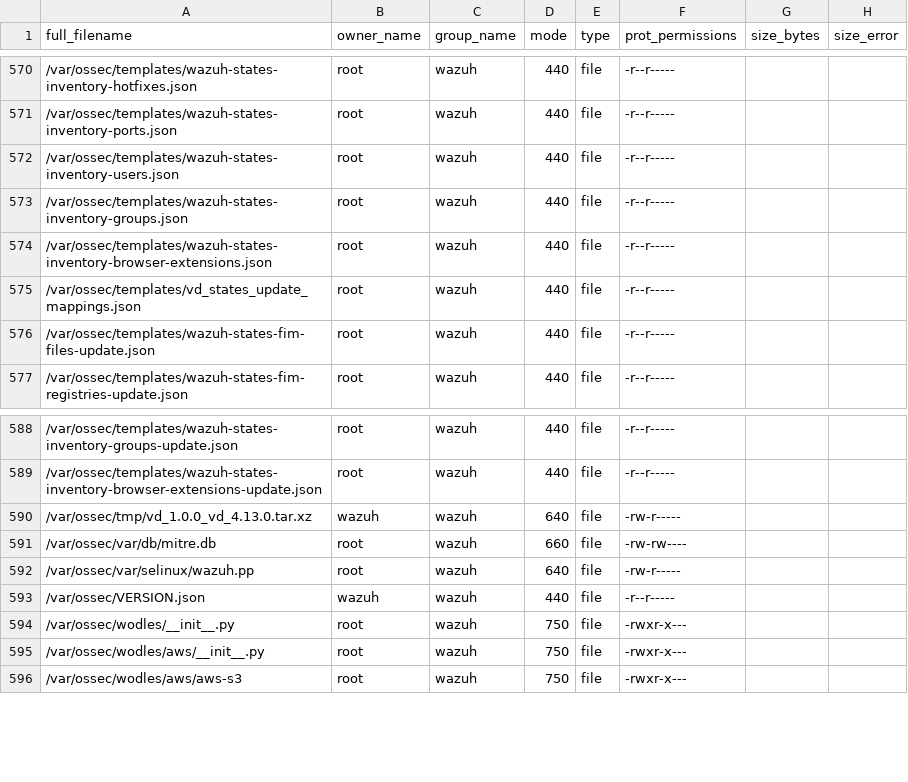
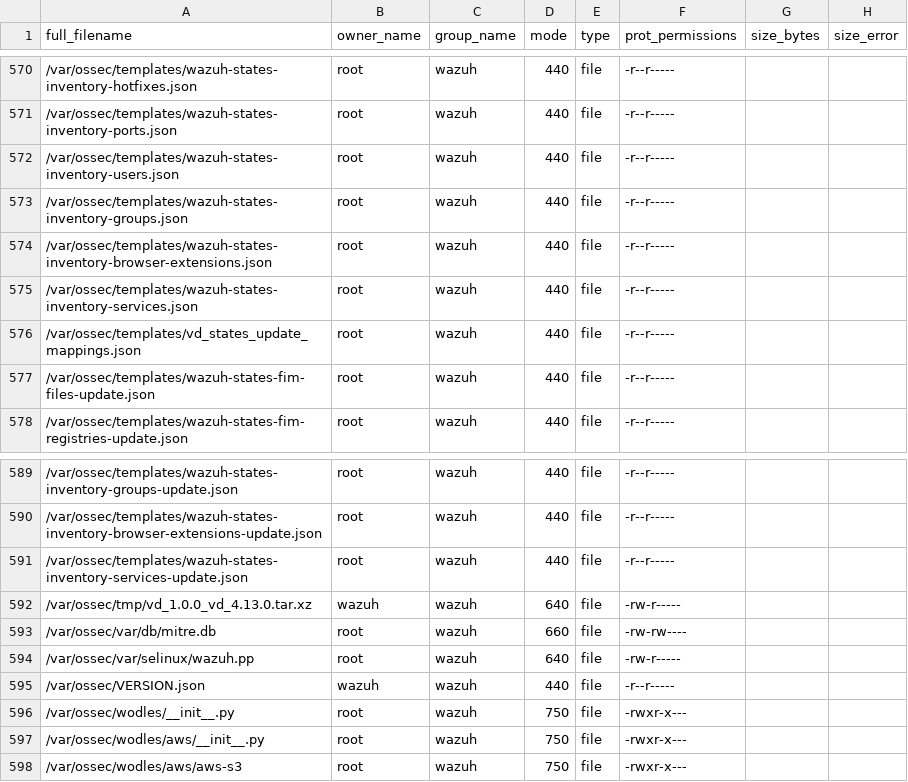
Before and after one commit to wazuh/wazuh, a CSV file: .github/actions/check_files/manager_base.csv, drawn as a sheet; only a part is shown, gaps mark what is left out; the diff names each change by its address in the sheet, - before the commit and + after, or states it on an @@ line.

Commit message:
Added inventory harvester for services

```diff
--- a/.github/actions/check_files/manager_base.csv
+++ b/.github/actions/check_files/manager_base.csv
+row 575: /var/ossec/templates/wazuh-states-inventory-services.json | root | wazuh | 440 | file | -r--r-----
+row 591: /var/ossec/templates/wazuh-states-inventory-services-update.json | root | wazuh | 440 | file | -r--r-----
```
Also changed, not shown: 19 other files.
